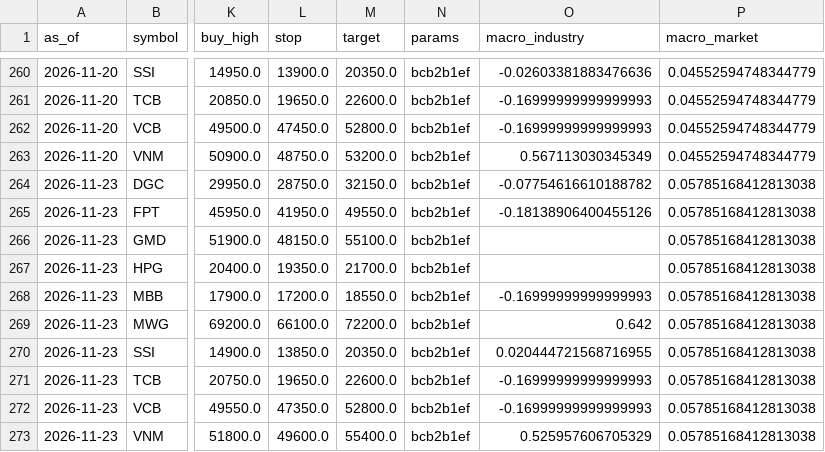
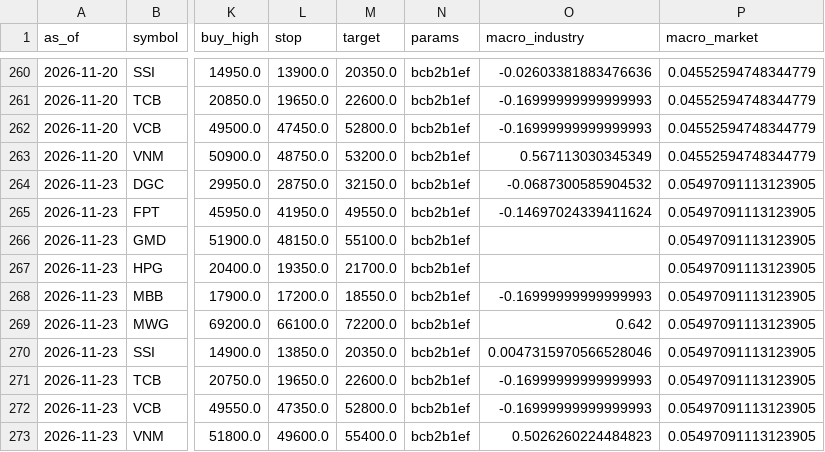
Before and after one commit to datkhonglac/tool_chung_khoa, a CSV file: history/signals.csv, drawn as a sheet; only a part is shown, gaps mark what is left out; the diff names each change by its address in the sheet, - before the commit and + after, or states it on an @@ line.

```diff
--- a/history/signals.csv
+++ b/history/signals.csv
-O264 (macro_industry): -0.07754616610188782
+O264 (macro_industry): -0.0687300585904532
-P264:P273 (macro_market): 0.05785168412813038
+P264:P273 (macro_market): 0.05497091113123905
-O265 (macro_industry): -0.18138906400455126
+O265 (macro_industry): -0.14697024339411624
-O270 (macro_industry): 0.020444721568716955
+O270 (macro_industry): 0.0047315970566528046
-O273 (macro_industry): 0.525957606705329
+O273 (macro_industry): 0.5026260224484823
```
